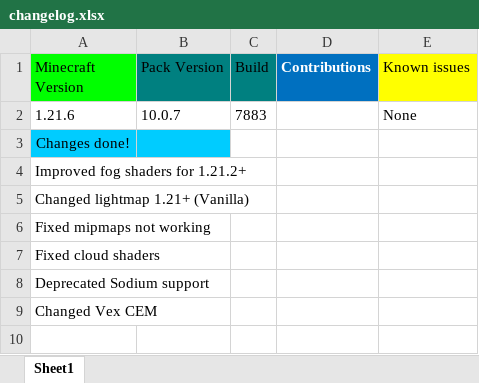
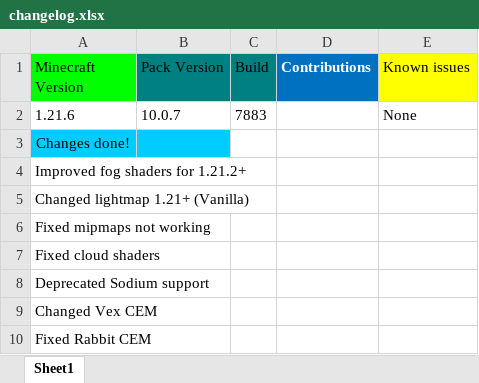
Before and after one commit to MrGlitchDogePE/Classic-Reimagined, an Excel workbook: changelog.xlsx, sheet Sheet1, drawn as a sheet; values as stored, in another font and other column widths than the file's, no borders; the diff names each change by its address in the sheet, - before the commit and + after, or states it on an @@ line.

Commit message:
Update changelog.xlsx to reflect recent changes

```diff
--- a/changelog.xlsx (sheet Sheet1)
+++ b/changelog.xlsx (sheet Sheet1)
+row 10: Fixed Rabbit CEM
```
